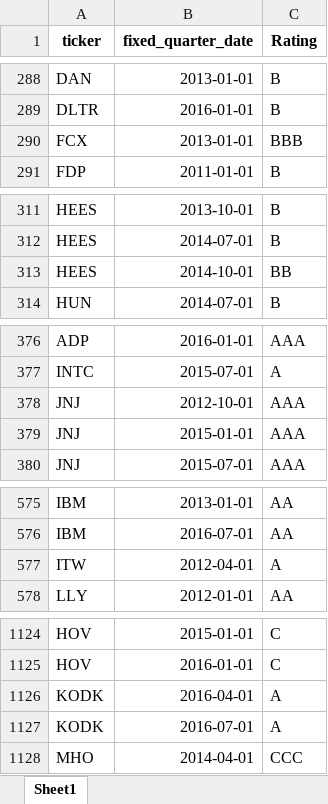
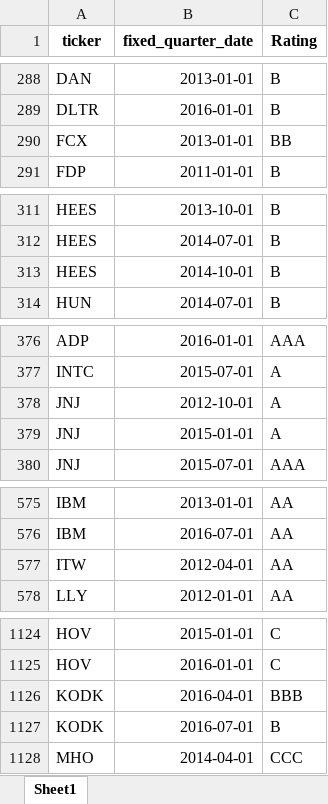
Before and after one commit to current12/Stat-222-Project, an Excel workbook: Data/Predictions/Autogluon/Autogluon_Tabular_Only_SCF_Medium_Presets_predictions.xlsx, sheet Sheet1, drawn as a sheet; only a part is shown, gaps mark what is left out; values as stored, in another font and other column widths than the file's, no borders; the diff covers the shown part only; the diff names each change by its address in the sheet, - before the commit and + after, or states it on an @@ line.

```diff
--- a/Data/Predictions/Autogluon/Autogluon_Tabular_Only_SCF_Medium_Presets_predictions.xlsx (sheet Sheet1)
+++ b/Data/Predictions/Autogluon/Autogluon_Tabular_Only_SCF_Medium_Presets_predictions.xlsx (sheet Sheet1)
-C290 (Rating): BBB
+C290 (Rating): BB
-C313 (Rating): BB
+C313 (Rating): B
-C378:C379 (Rating): AAA
+C378:C379 (Rating): A
-C577 (Rating): A
+C577 (Rating): AA
-C1126 (Rating): A
+C1126 (Rating): BBB
-C1127 (Rating): A
+C1127 (Rating): B
```
Also changed, not shown: 6 edited cells elsewhere in this sheet, Output/Modelling/Autogluon/Autogluon_Tabular_Only_SCF_Medium_Presets_feature_importance.xlsx, Output/Modelling/Autogluon/Autogluon_Tabular_Only_SCF_Medium_Presets_hyperparameters.xlsx, 40 other files.
